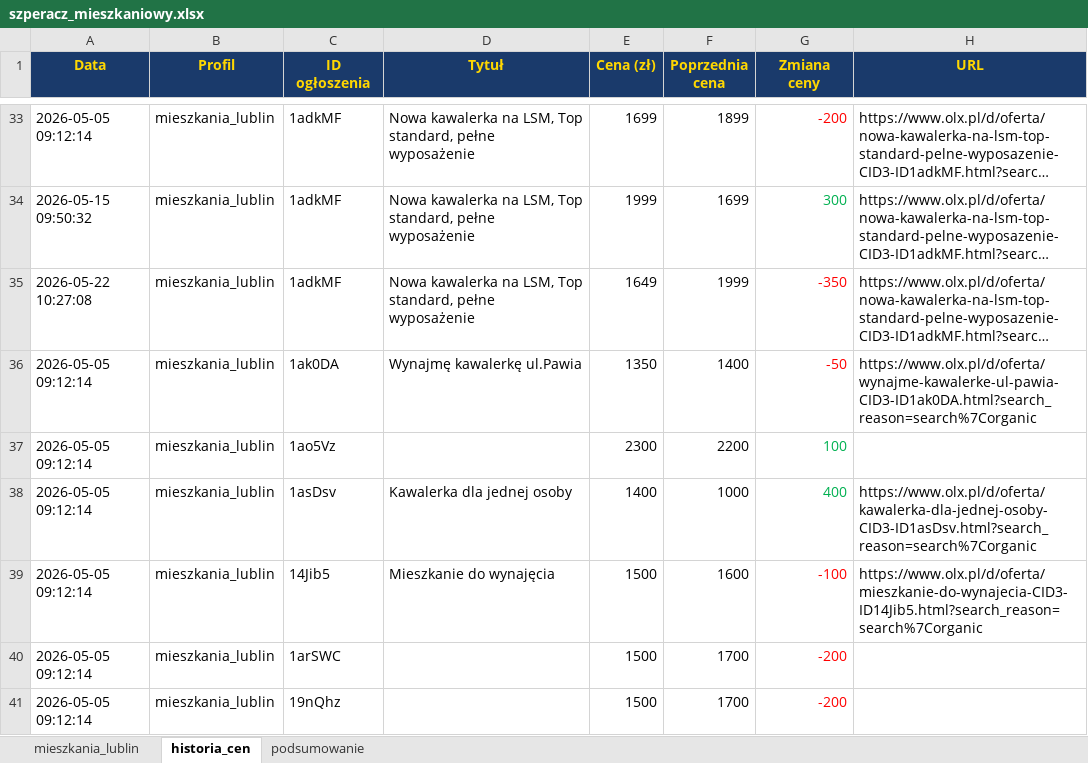
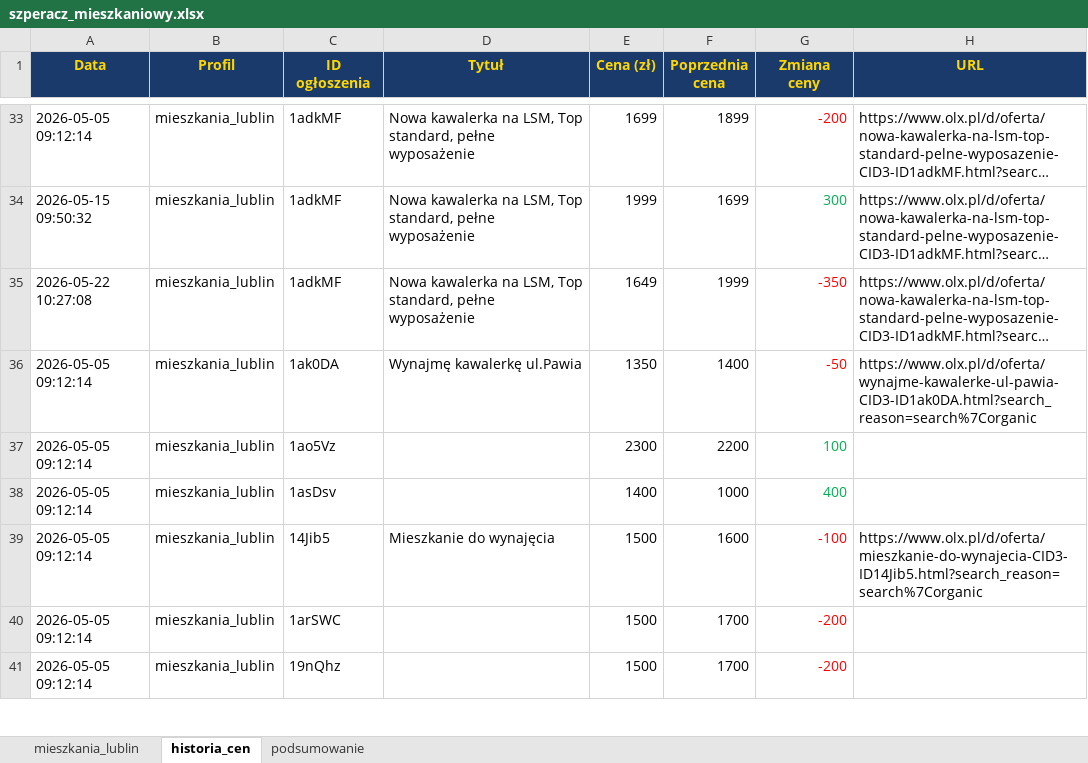
Before and after one commit to Bonaventura-EW/SZPERACZ-MIESZKANIOWY, an Excel workbook: data/szperacz_mieszkaniowy.xlsx, sheet historia_cen, drawn as a sheet; only a part is shown, gaps mark what is left out; long unchanged cells end in …; values as stored, in another font and other column widths than the file's, no borders; the diff covers the shown part only; the diff names each change by its address in the sheet, - before the commit and + after, or states it on an @@ line.

```diff
--- a/data/szperacz_mieszkaniowy.xlsx (sheet historia_cen)
+++ b/data/szperacz_mieszkaniowy.xlsx (sheet historia_cen)
-D38 (Tytuł): Kawalerka dla jednej osoby
+D38 (Tytuł): (empty)
-H38 (URL): https://www.olx.pl/d/oferta/kawalerka-dla-jednej-osoby-CID3-ID1asDsv.html?search_reason=search%7Corganic
+H38 (URL): (empty)
```
Also changed, not shown: 7 added rows and 30 edited cells elsewhere in this sheet, sheet mieszkania_lublin, sheet podsumowanie, 8 other files.
